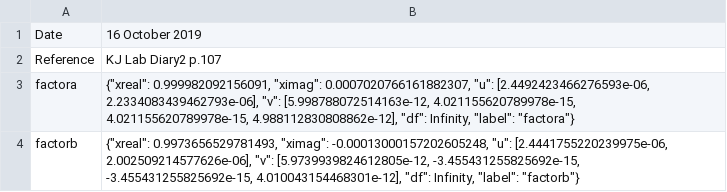
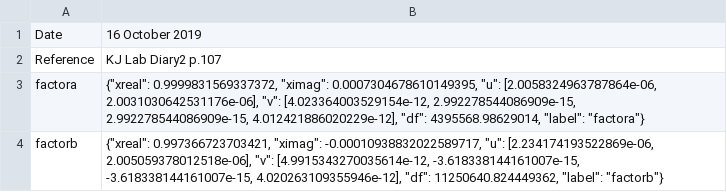
Before and after one commit to metrologist/CapacitanceScale, a CSV file: datastore/out_test.csv, drawn as a sheet.

```diff
--- a/datastore/out_test.csv
+++ b/datastore/out_test.csv
@@ -2,3 +2,3 @@ Date,16 October 2019
 Reference,KJ Lab Diary2 p.107
-factora,"{""xreal"": 0.999982092156091, ""ximag"": 0.0007020766161882307, ""u"": [2.4492423466276593e-06, 2.2334083439462793e-06], ""v"": [5.998788072514163e-12, 4.021155620789978e-15, 4.021155620789978e-15, 4.988112830808862e-12], ""df"": Infinity, ""label"": ""factora""}"
-factorb,"{""xreal"": 0.9973656529781493, ""ximag"": -0.00013000157202605248, ""u"": [2.4441755220239975e-06, 2.002509214577626e-06], ""v"": [5.9739939824612805e-12, -3.455431255825692e-15, -3.455431255825692e-15, 4.010043154468301e-12], ""df"": Infinity, ""label"": ""factorb""}"
+factora,"{""xreal"": 0.9999831569337372, ""ximag"": 0.0007304678610149395, ""u"": [2.0058324963787864e-06, 2.0031030642531176e-06], ""v"": [4.023364003529154e-12, 2.992278544086909e-15, 2.992278544086909e-15, 4.012421886020229e-12], ""df"": 4395568.98629014, ""label"": ""factora""}"
+factorb,"{""xreal"": 0.997366723703421, ""ximag"": -0.00010938832022589717, ""u"": [2.234174193522869e-06, 2.005059378012518e-06], ""v"": [4.9915343270035614e-12, -3.618338144161007e-15, -3.618338144161007e-15, 4.020263109355946e-12], ""df"": 11250640.824449362, ""label"": ""factorb""}"
```
Also changed, not shown: datastore/out_perm.csv, datastore/perm.csv, 10 other files.
